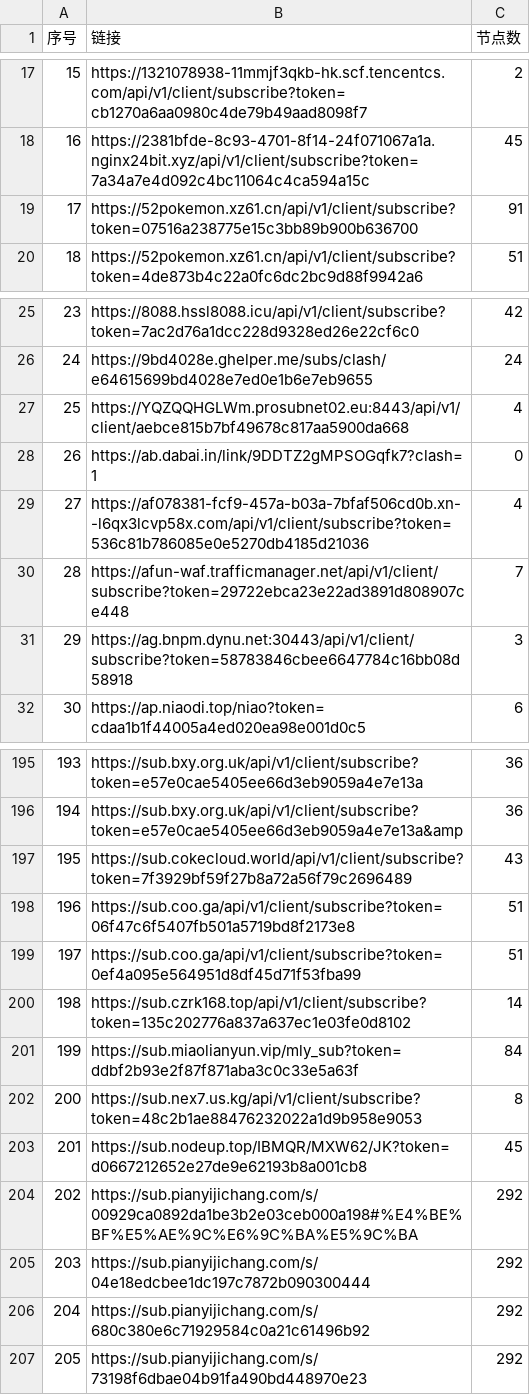
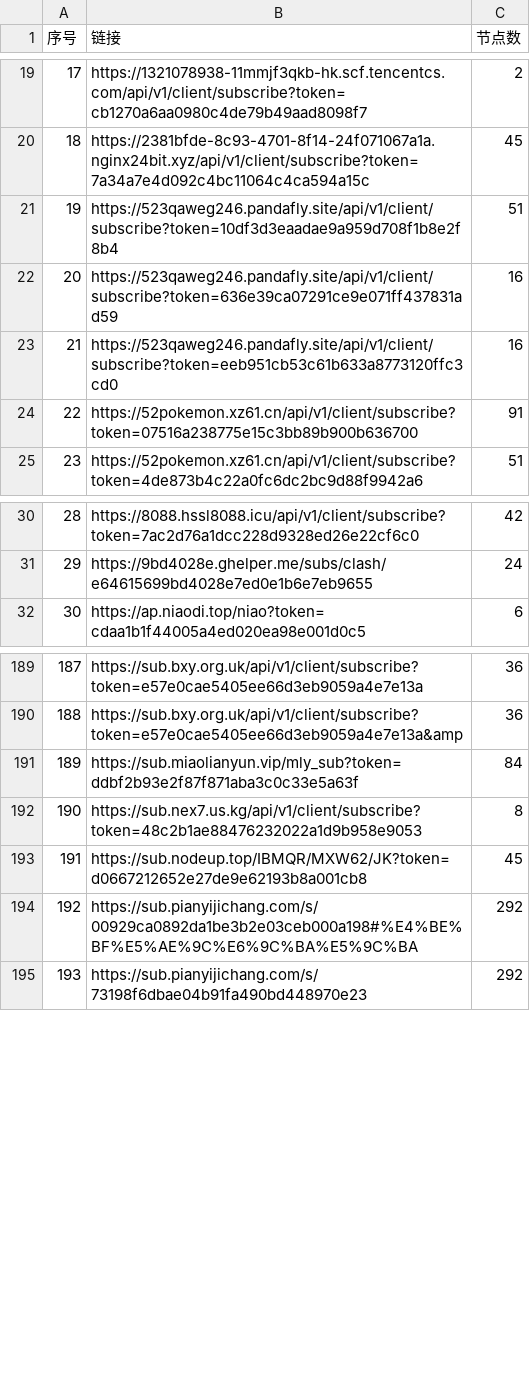
Before and after one commit to 3878590578/NoMoreWalls, a CSV file: list_result.csv, drawn as a sheet; only a part is shown, gaps mark what is left out; removed rows and columns are numbered as before the commit, all else as after; the diff covers the shown part only; the diff names each change by its address in the sheet, - before the commit and + after, or states it on an @@ line.

```diff
--- a/list_result.csv
+++ b/list_result.csv
@@ column A (序号) renumbered between rows 5 and 268 @@
+row 21: 19 | https://523qaweg246.pandafly.site/api/v1/client/subscribe?token=10df3d3eaadae9a959d708f1b8e2f8b4 | 51
+row 22: 20 | https://523qaweg246.pandafly.site/api/v1/client/subscribe?token=636e39ca07291ce9e071ff437831ad59 | 16
+row 23: 21 | https://523qaweg246.pandafly.site/api/v1/client/subscribe?token=eeb951cb53c61b633a8773120ffc3cd0 | 16
-row 27: 25 | https://YQZQQHGLWm.prosubnet02.eu:8443/api/v1/client/aebce815b7bf49678c817aa5900da668 | 4
-row 28: 26 | https://ab.dabai.in/link/9DDTZ2gMPSOGqfk7?clash=1 | 0
-row 29: 27 | https://af078381-fcf9-457a-b03a-7bfaf506cd0b.xn--l6qx3lcvp58x.com/api/v1/client/subscribe?token=536c81b786085e0e5270db4185d21036 | 4
-row 30: 28 | https://afun-waf.trafficmanager.net/api/v1/client/subscribe?token=29722ebca23e22ad3891d808907ce448 | 7
-row 31: 29 | https://ag.bnpm.dynu.net:30443/api/v1/client/subscribe?token=58783846cbee6647784c16bb08d58918 | 3
-row 197: 195 | https://sub.cokecloud.world/api/v1/client/subscribe?token=7f3929bf59f27b8a72a56f79c2696489 | 43
-row 198: 196 | https://sub.coo.ga/api/v1/client/subscribe?token=06f47c6f5407fb501a5719bd8f2173e8 | 51
-row 199: 197 | https://sub.coo.ga/api/v1/client/subscribe?token=0ef4a095e564951d8df45d71f53fba99 | 51
-row 200: 198 | https://sub.czrk168.top/api/v1/client/subscribe?token=135c202776a837a637ec1e03fe0d8102 | 14
-row 205: 203 | https://sub.pianyijichang.com/s/04e18edcbee1dc197c7872b090300444 | 292
-row 206: 204 | https://sub.pianyijichang.com/s/680c380e6c71929584c0a21c61496b92 | 292
```
Also changed, not shown: 15 added rows, 33 removed rows and 10 edited cells elsewhere in this file, 51 other files.
